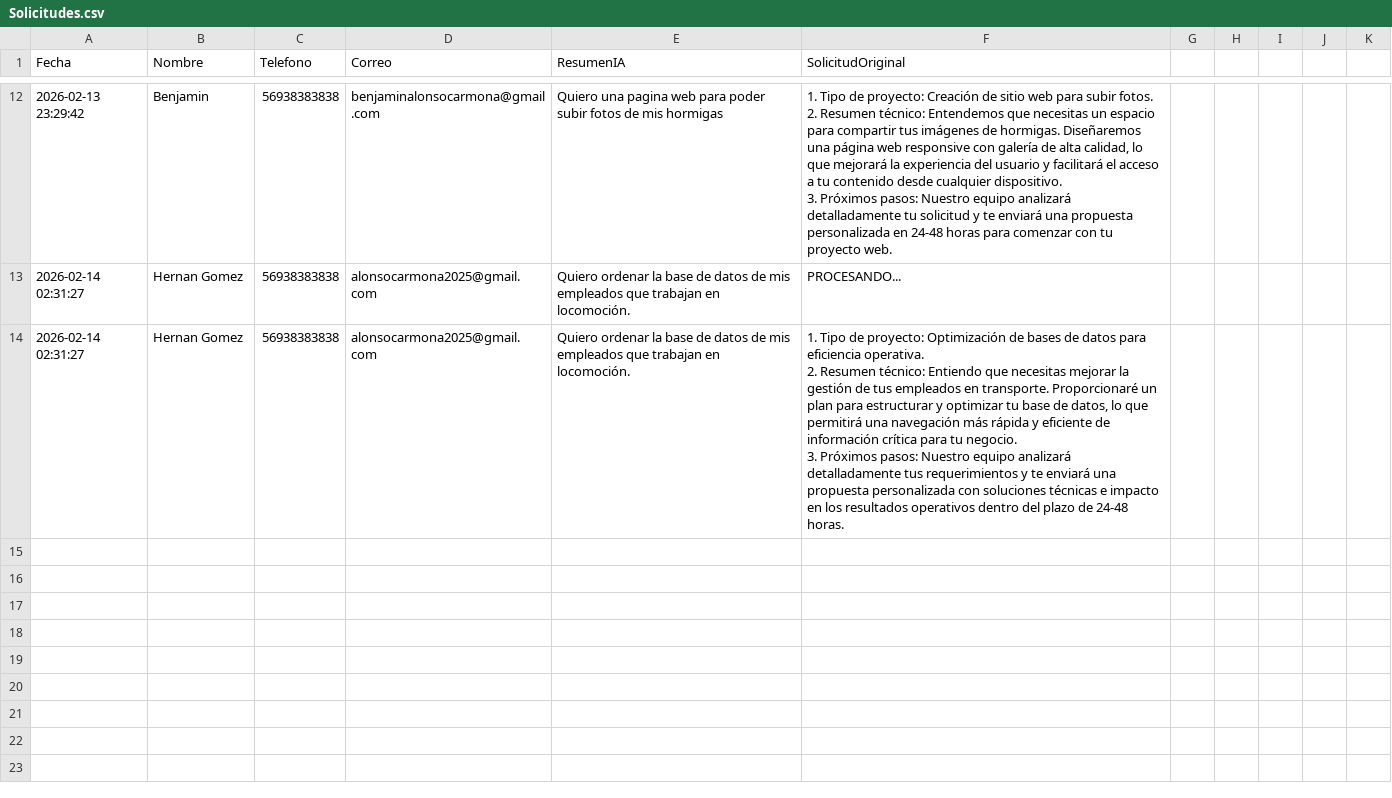
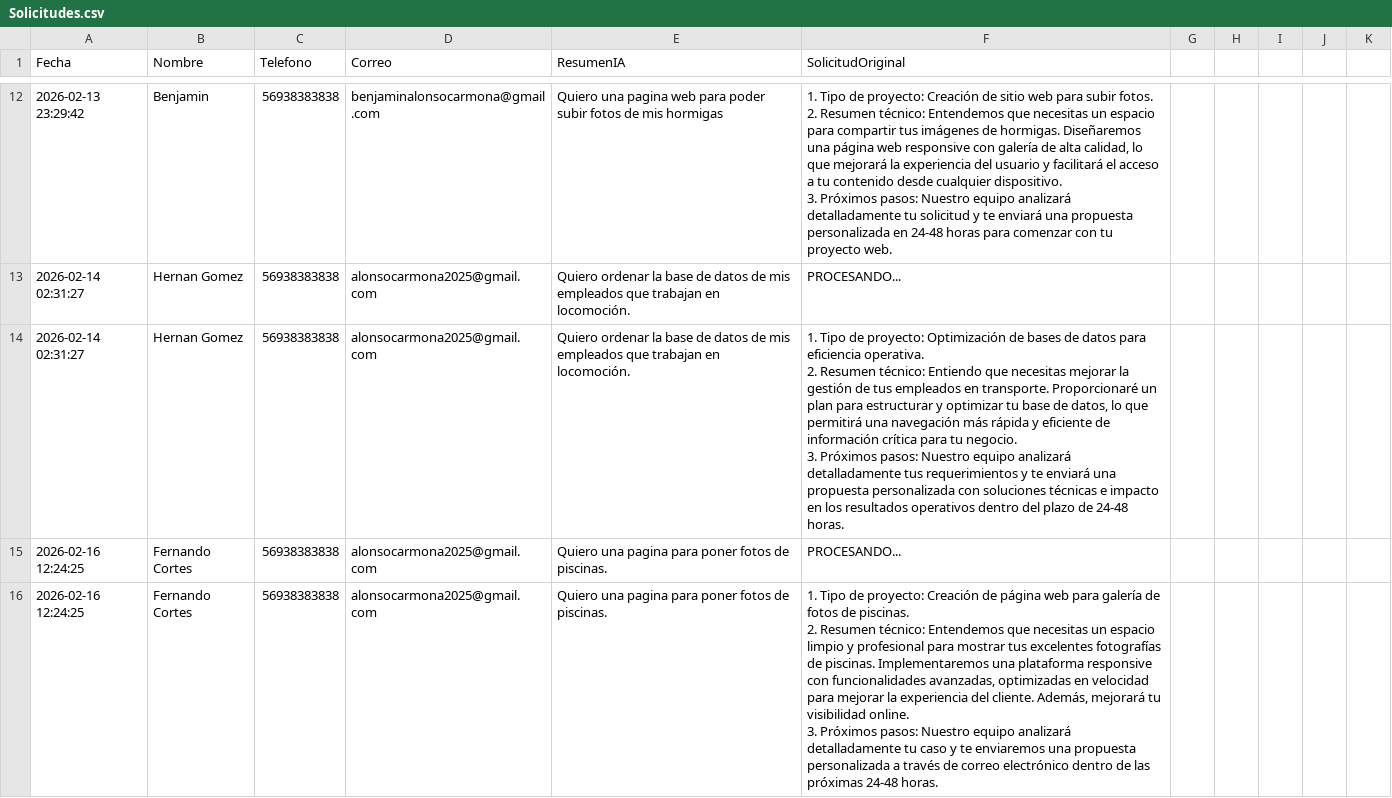
Before and after one commit to Benj11ii/secretario-ia-backend, a CSV file: backend/Solicitudes.csv, drawn as a sheet; only a part is shown, gaps mark what is left out.

Commit message:
Mejora visual y documento solicitudes en test

```diff
--- a/backend/Solicitudes.csv
+++ b/backend/Solicitudes.csv
@@ -24 +24,5 @@ Fecha,Nombre,Telefono,Correo,ResumenIA,SolicitudOriginal
 3. Próximos pasos: Nuestro equipo analizará detalladamente tus requerimientos y te enviará una propuesta personalizada con soluciones técnicas e impacto en los resultados operativos dentro del plazo de 24-48 horas."
+2026-02-16 12:24:25,Fernando Cortes,56938383838,alonsocarmona2025@gmail.com,Quiero una pagina para poner fotos de piscinas.,PROCESANDO...
+2026-02-16 12:24:25,Fernando Cortes,56938383838,alonsocarmona2025@gmail.com,Quiero una pagina para poner fotos de piscinas.,"1. Tipo de proyecto: Creación de página web para galería de fotos de piscinas.
+2. Resumen técnico: Entendemos que necesitas un espacio limpio y profesional para mostrar tus excelentes fotografías de piscinas. Implementaremos una plataforma responsive con funcionalidades avanzadas, optimizadas en velocidad para mejorar la experiencia del cliente. Además, mejorará tu visibilidad online.
+3. Próximos pasos: Nuestro equipo analizará detalladamente tu caso y te enviaremos una propuesta personalizada a través de correo electrónico dentro de las próximas 24-48 horas."
```
Also changed, not shown: 1 other file.
